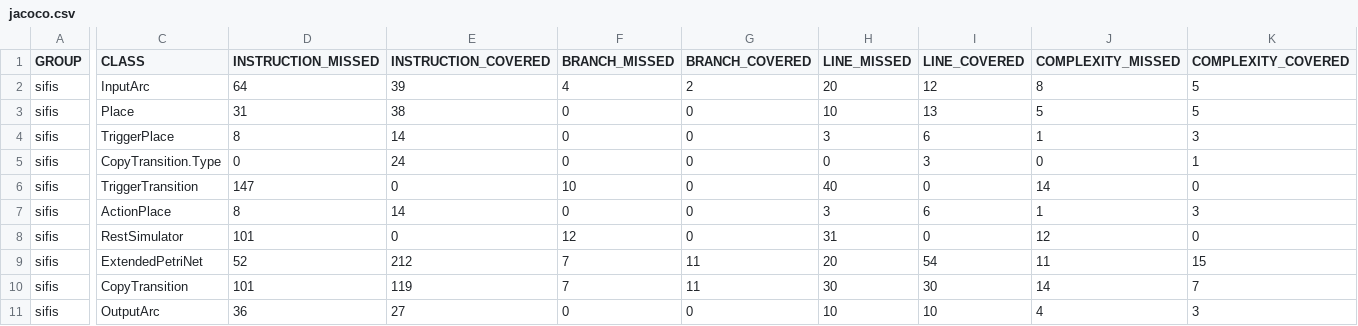
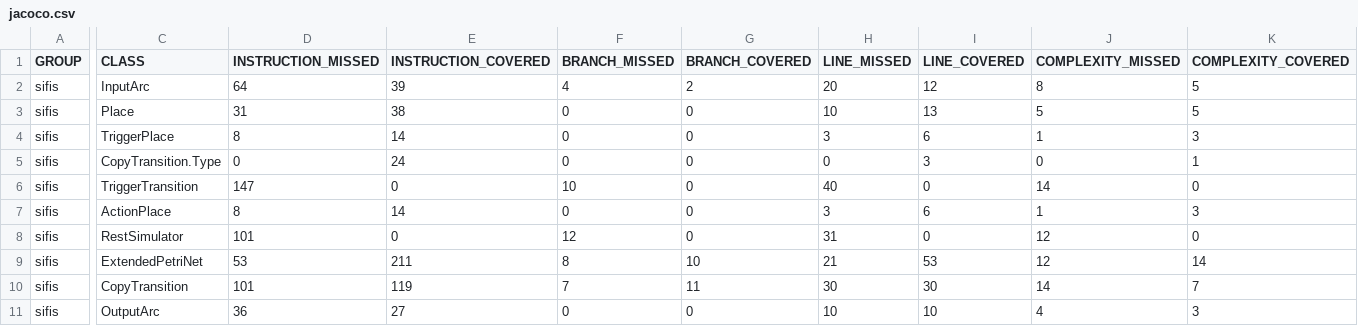
Before and after one commit to sifis-home/policy-translation-point, a CSV file: reports/jacoco.csv, drawn as a sheet; only a part is shown, gaps mark what is left out; the diff names each change by its address in the sheet, - before the commit and + after, or states it on an @@ line.

Commit message:
Deploying to gh-pages from @ sifis-home/policy-translation-point@43871fd553ebeb80a954a4d502da3de7e973ed0f 🚀

```diff
--- a/reports/jacoco.csv
+++ b/reports/jacoco.csv
-D9 (INSTRUCTION_MISSED): 52
+D9 (INSTRUCTION_MISSED): 53
-E9 (INSTRUCTION_COVERED): 212
+E9 (INSTRUCTION_COVERED): 211
-F9 (BRANCH_MISSED): 7
+F9 (BRANCH_MISSED): 8
-G9 (BRANCH_COVERED): 11
+G9 (BRANCH_COVERED): 10
-H9 (LINE_MISSED): 20
+H9 (LINE_MISSED): 21
-I9 (LINE_COVERED): 54
+I9 (LINE_COVERED): 53
-J9 (COMPLEXITY_MISSED): 11
+J9 (COMPLEXITY_MISSED): 12
-K9 (COMPLEXITY_COVERED): 15
+K9 (COMPLEXITY_COVERED): 14
```
Also changed, not shown: 7 other files.
